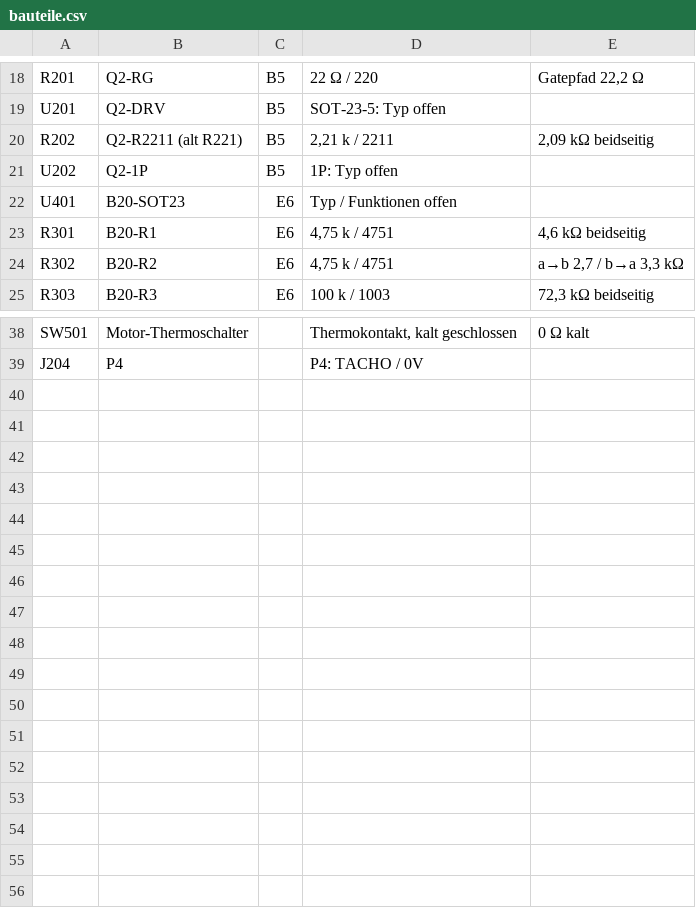
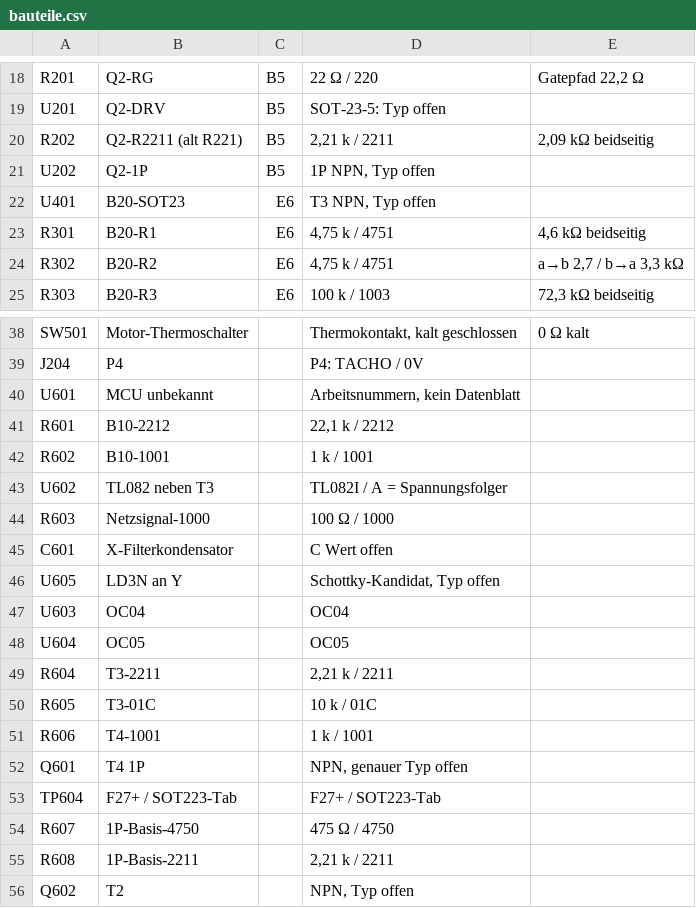
Before and after one commit to kmoellenhoff/myrun_diagnostics, a CSV file: docs/gesamtschaltplan_110926/bauteile.csv, drawn as a sheet; only a part is shown, gaps mark what is left out.

```diff
--- a/docs/gesamtschaltplan_110926/bauteile.csv
+++ b/docs/gesamtschaltplan_110926/bauteile.csv
@@ -20,4 +20,4 @@ U201;Q2-DRV;B5;SOT-23-5: Typ offen;
 R202;Q2-R2211 (alt R221);B5;2,21 k / 2211;2,09 kΩ beidseitig
-U202;Q2-1P;B5;1P: Typ offen;
-U401;B20-SOT23;E6;Typ / Funktionen offen;
+U202;Q2-1P;B5;1P NPN, Typ offen;
+U401;B20-SOT23;E6;T3 NPN, Typ offen;
 R301;B20-R1;E6;4,75 k / 4751;4,6 kΩ beidseitig
@@ -39 +39,18 @@ SW501;Motor-Thermoschalter;;Thermokontakt, kalt geschlossen;0 Ω kalt
 J204;P4;;P4: TACHO / 0V;
+U601;MCU unbekannt;;Arbeitsnummern, kein Datenblatt;
+R601;B10-2212;;22,1 k / 2212;
+R602;B10-1001;;1 k / 1001;
+U602;TL082 neben T3;;TL082I / A = Spannungsfolger;
+R603;Netzsignal-1000;;100 Ω / 1000;
+C601;X-Filterkondensator;;C Wert offen;
+U605;LD3N an Y;;Schottky-Kandidat, Typ offen;
+U603;OC04;;OC04;
+U604;OC05;;OC05;
+R604;T3-2211;;2,21 k / 2211;
+R605;T3-01C;;10 k / 01C;
+R606;T4-1001;;1 k / 1001;
+Q601;T4 1P;;NPN, genauer Typ offen;
+TP604;F27+ / SOT223-Tab;;F27+ / SOT223-Tab;
+R607;1P-Basis-4750;;475 Ω / 4750;
+R608;1P-Basis-2211;;2,21 k / 2211;
+Q602;T2;;NPN, Typ offen;
```
Also changed, not shown: docs/gesamtschaltplan_110926/netze.csv, 18 other files.
